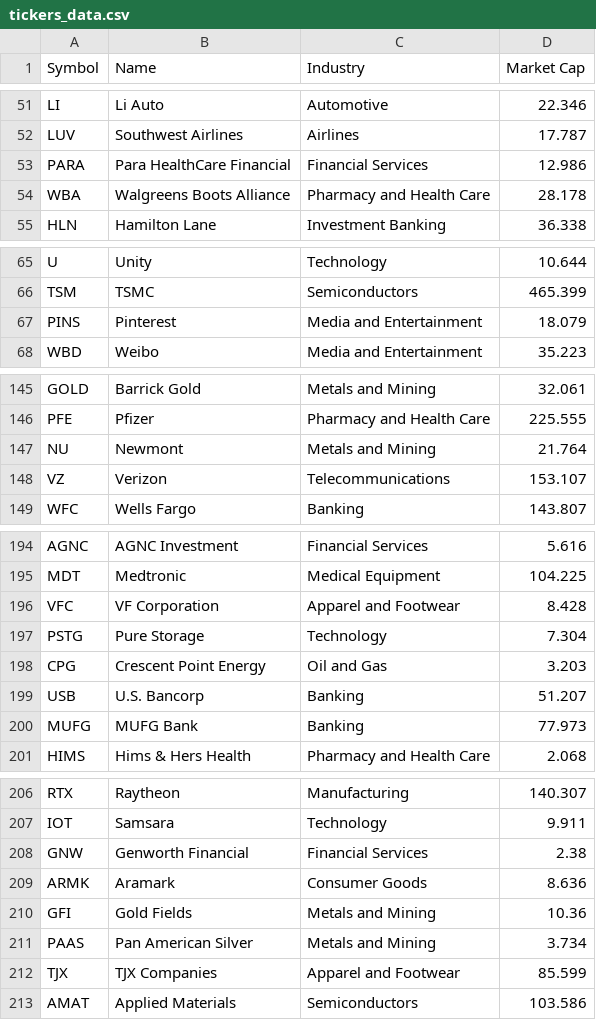
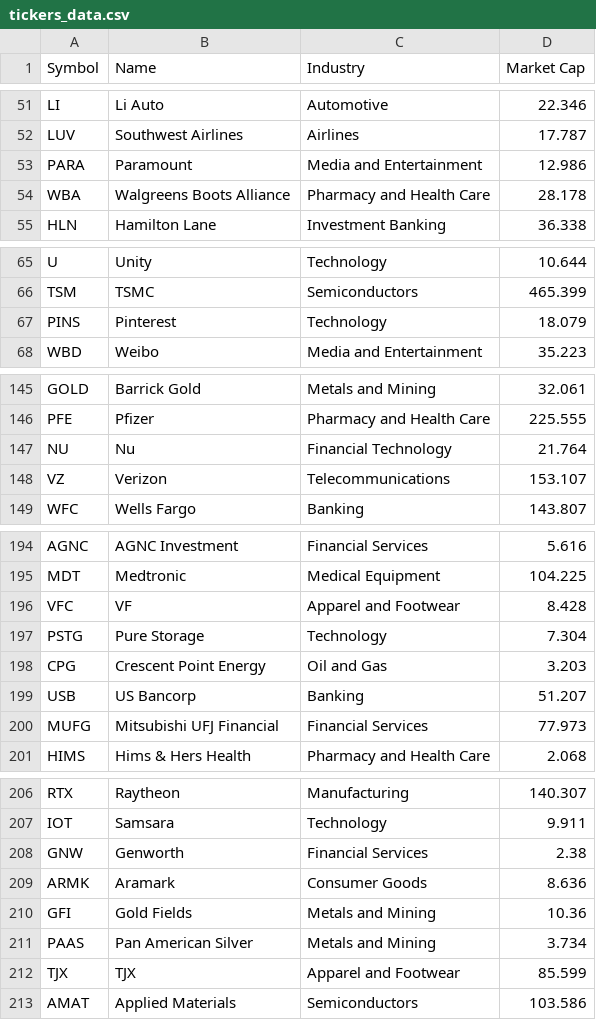
Before and after one commit to lzhang4672/RSSAnalyzer, a CSV file: src/data/tickers_data.csv, drawn as a sheet; only a part is shown, gaps mark what is left out; the diff covers the shown part only.

```diff
--- a/src/data/tickers_data.csv
+++ b/src/data/tickers_data.csv
@@ -52,3 +52,3 @@ LI,Li Auto,Automotive,22.346
 LUV,Southwest Airlines,Airlines,17.787
-PARA,Para HealthCare Financial,Financial Services,12.986
+PARA,Paramount,Media and Entertainment,12.986
 WBA,Walgreens Boots Alliance,Pharmacy and Health Care,28.178
@@ -66,3 +66,3 @@ U,Unity,Technology,10.644
 TSM,TSMC,Semiconductors,465.399
-PINS,Pinterest,Media and Entertainment,18.079
+PINS,Pinterest,Technology,18.079
 WBD,Weibo,Media and Entertainment,35.223
@@ -146,3 +146,3 @@ GOLD,Barrick Gold,Metals and Mining,32.061
 PFE,Pfizer,Pharmacy and Health Care,225.555
-NU,Newmont,Metals and Mining,21.764
+NU,Nu,Financial Technology,21.764
 VZ,Verizon,Telecommunications,153.107
@@ -195,7 +195,7 @@ AGNC,AGNC Investment,Financial Services,5.616
 MDT,Medtronic,Medical Equipment,104.225
-VFC,VF Corporation,Apparel and Footwear,8.428
+VFC,VF,Apparel and Footwear,8.428
 PSTG,Pure Storage,Technology,7.304
 CPG,Crescent Point Energy,Oil and Gas,3.203
-USB,U.S. Bancorp,Banking,51.207
-MUFG,MUFG Bank,Banking,77.973
+USB,US Bancorp,Banking,51.207
+MUFG,Mitsubishi UFJ Financial,Financial Services,77.973
 HIMS,Hims & Hers Health,Pharmacy and Health Care,2.068
@@ -207,3 +207,3 @@ RTX,Raytheon ,Manufacturing,140.307
 IOT,Samsara,Technology,9.911
-GNW,Genworth Financial,Financial Services,2.38
+GNW,Genworth,Financial Services,2.38
 ARMK,Aramark,Consumer Goods,8.636
@@ -211,3 +211,3 @@ GFI,Gold Fields,Metals and Mining,10.36
 PAAS,Pan American Silver,Metals and Mining,3.734
-TJX,TJX Companies,Apparel and Footwear,85.599
+TJX,TJX,Apparel and Footwear,85.599
 AMAT,Applied Materials,Semiconductors,103.586
```
Also changed, not shown: 5 edited cells elsewhere in this file, 4 other files.
